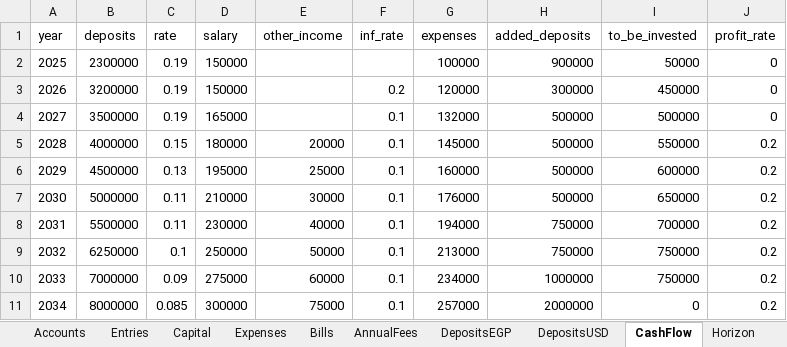
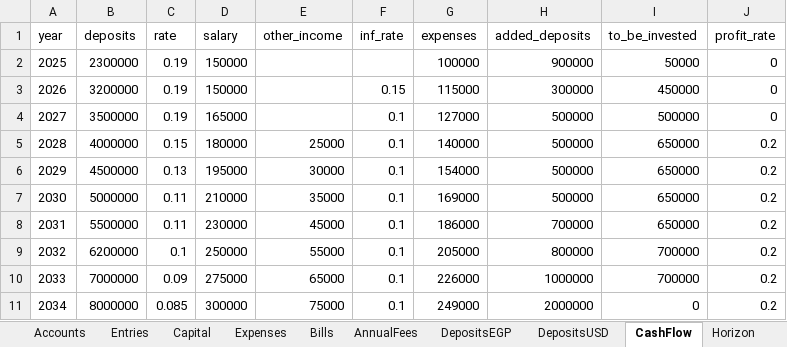
Before and after one commit to ahmedm838/personal-finance, an Excel workbook: docs/finance.xlsx, sheet CashFlow, drawn as a sheet; values as stored, in another font and other column widths than the file's, no borders; the diff names each change by its address in the sheet, - before the commit and + after, or states it on an @@ line.

Commit message:
Update figures from the web app

```diff
--- a/docs/finance.xlsx (sheet CashFlow)
+++ b/docs/finance.xlsx (sheet CashFlow)
-F3 (inf_rate): 0.2
+F3 (inf_rate): 0.15
-G3 (expenses): 120000
+G3 (expenses): 115000
-G4 (expenses): 132000
+G4 (expenses): 127000
-E5 (other_income): 20000
+E5 (other_income): 25000
-G5 (expenses): 145000
+G5 (expenses): 140000
-I5 (to_be_invested): 550000
+I5 (to_be_invested): 650000
-E6 (other_income): 25000
+E6 (other_income): 30000
-G6 (expenses): 160000
+G6 (expenses): 154000
-I6 (to_be_invested): 600000
+I6 (to_be_invested): 650000
-E7 (other_income): 30000
+E7 (other_income): 35000
-G7 (expenses): 176000
+G7 (expenses): 169000
-E8 (other_income): 40000
+E8 (other_income): 45000
-G8 (expenses): 194000
+G8 (expenses): 186000
-H8 (added_deposits): 750000
+H8 (added_deposits): 700000
-I8 (to_be_invested): 700000
+I8 (to_be_invested): 650000
-B9 (deposits): 6250000
+B9 (deposits): 6200000
-E9 (other_income): 50000
+E9 (other_income): 55000
-G9 (expenses): 213000
+G9 (expenses): 205000
-H9 (added_deposits): 750000
+H9 (added_deposits): 800000
-I9:I10 (to_be_invested): 750000
+I9:I10 (to_be_invested): 700000
-E10 (other_income): 60000
+E10 (other_income): 65000
-G10 (expenses): 234000
+G10 (expenses): 226000
-G11 (expenses): 257000
+G11 (expenses): 249000
```
